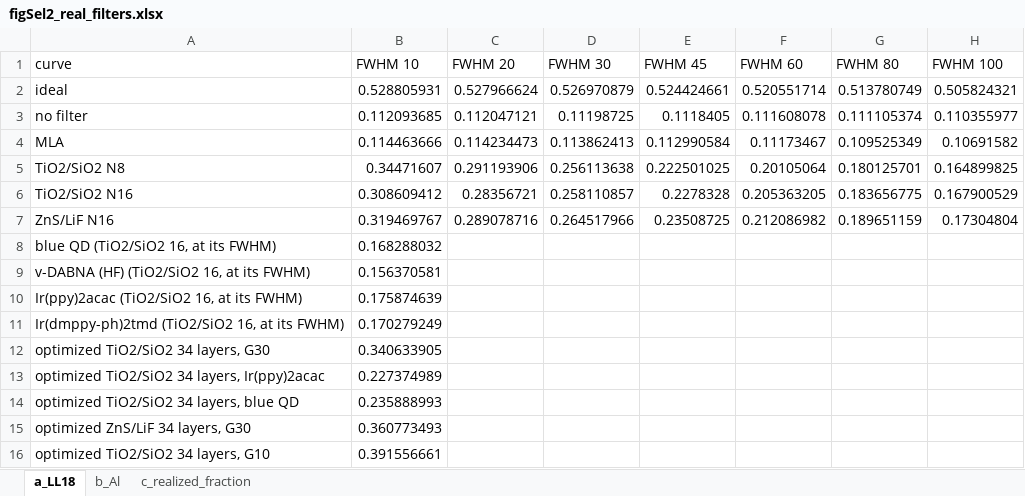
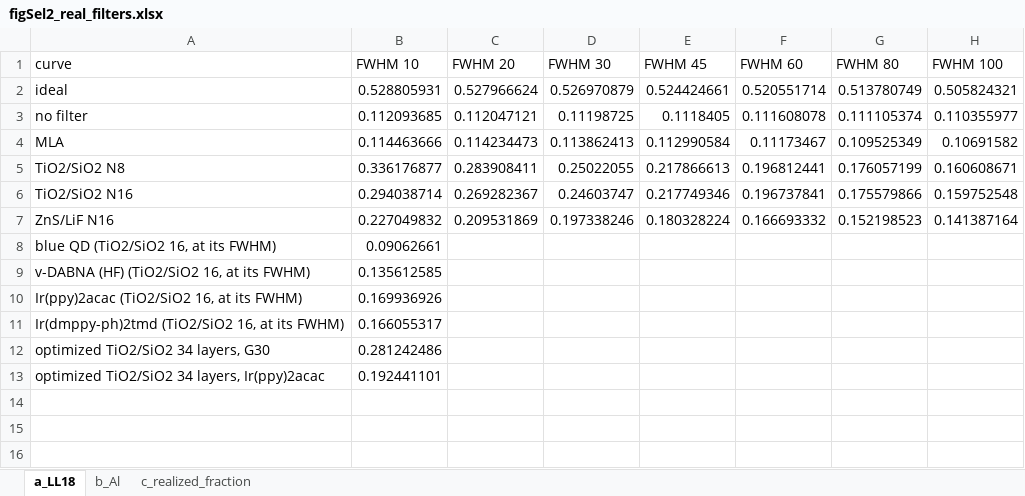
Before and after one commit to jjoono/OLED-, an Excel workbook: selectivity/figures/figSel2_real_filters.xlsx, sheet a_LL18, drawn as a sheet; values as stored, in another font and other column widths than the file's, no borders; the diff names each change by its address in the sheet, - before the commit and + after, or states it on an @@ line.

```diff
--- a/selectivity/figures/figSel2_real_filters.xlsx (sheet a_LL18)
+++ b/selectivity/figures/figSel2_real_filters.xlsx (sheet a_LL18)
-B5 (FWHM 10): 0.34471607
+B5 (FWHM 10): 0.336176877
-C5 (FWHM 20): 0.291193906
+C5 (FWHM 20): 0.283908411
-D5 (FWHM 30): 0.256113638
+D5 (FWHM 30): 0.25022055
-E5 (FWHM 45): 0.222501025
+E5 (FWHM 45): 0.217866613
-F5 (FWHM 60): 0.20105064
+F5 (FWHM 60): 0.196812441
-G5 (FWHM 80): 0.180125701
+G5 (FWHM 80): 0.176057199
-H5 (FWHM 100): 0.164899825
+H5 (FWHM 100): 0.160608671
-B6 (FWHM 10): 0.308609412
+B6 (FWHM 10): 0.294038714
-C6 (FWHM 20): 0.28356721
+C6 (FWHM 20): 0.269282367
-D6 (FWHM 30): 0.258110857
+D6 (FWHM 30): 0.24603747
-E6 (FWHM 45): 0.2278328
+E6 (FWHM 45): 0.217749346
-F6 (FWHM 60): 0.205363205
+F6 (FWHM 60): 0.196737841
-G6 (FWHM 80): 0.183656775
+G6 (FWHM 80): 0.175579866
-H6 (FWHM 100): 0.167900529
+H6 (FWHM 100): 0.159752548
-B7 (FWHM 10): 0.319469767
+B7 (FWHM 10): 0.227049832
-C7 (FWHM 20): 0.289078716
+C7 (FWHM 20): 0.209531869
-D7 (FWHM 30): 0.264517966
+D7 (FWHM 30): 0.197338246
-E7 (FWHM 45): 0.23508725
+E7 (FWHM 45): 0.180328224
-F7 (FWHM 60): 0.212086982
+F7 (FWHM 60): 0.166693332
-G7 (FWHM 80): 0.189651159
+G7 (FWHM 80): 0.152198523
-H7 (FWHM 100): 0.17304804
+H7 (FWHM 100): 0.141387164
-B8 (FWHM 10): 0.168288032
+B8 (FWHM 10): 0.09062661
-B9 (FWHM 10): 0.156370581
+B9 (FWHM 10): 0.135612585
-B10 (FWHM 10): 0.175874639
+B10 (FWHM 10): 0.169936926
-B11 (FWHM 10): 0.170279249
+B11 (FWHM 10): 0.166055317
-B12 (FWHM 10): 0.340633905
+B12 (FWHM 10): 0.281242486
-B13 (FWHM 10): 0.227374989
+B13 (FWHM 10): 0.192441101
-row 14: optimized TiO2/SiO2 34 layers, blue QD | 0.235888993
-row 15: optimized ZnS/LiF 34 layers, G30 | 0.360773493
-row 16: optimized TiO2/SiO2 34 layers, G10 | 0.391556661
```
Also changed, not shown: sheet c_realized_fraction, sheet b_Al, selectivity/figures/figSel1_ceiling.xlsx, selectivity/figures/figSel3_randomization.xlsx, 13 other files.
